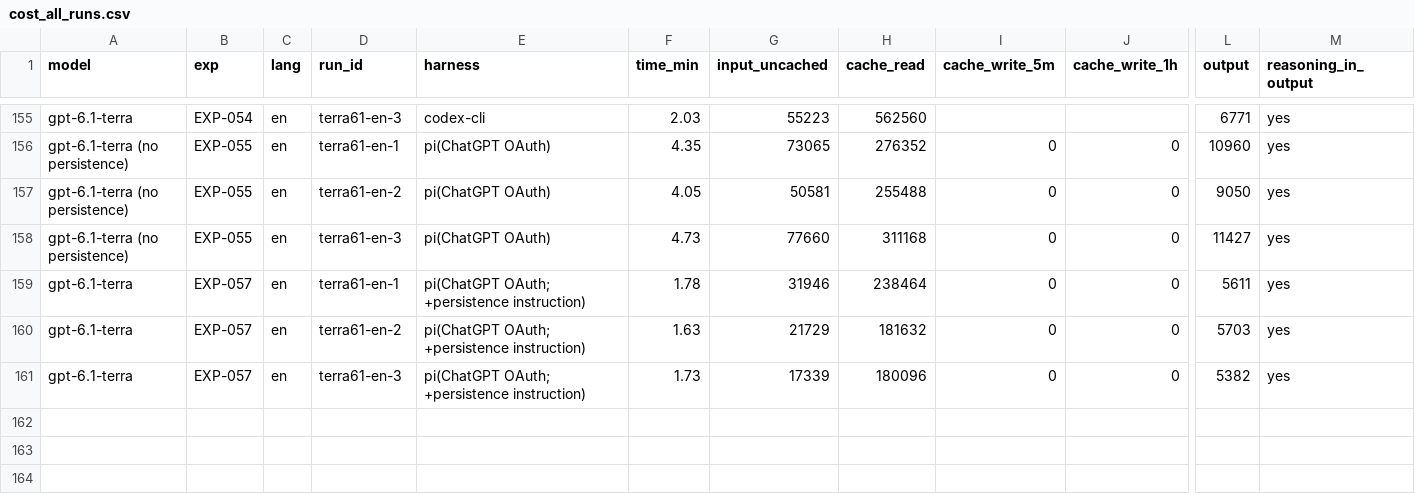
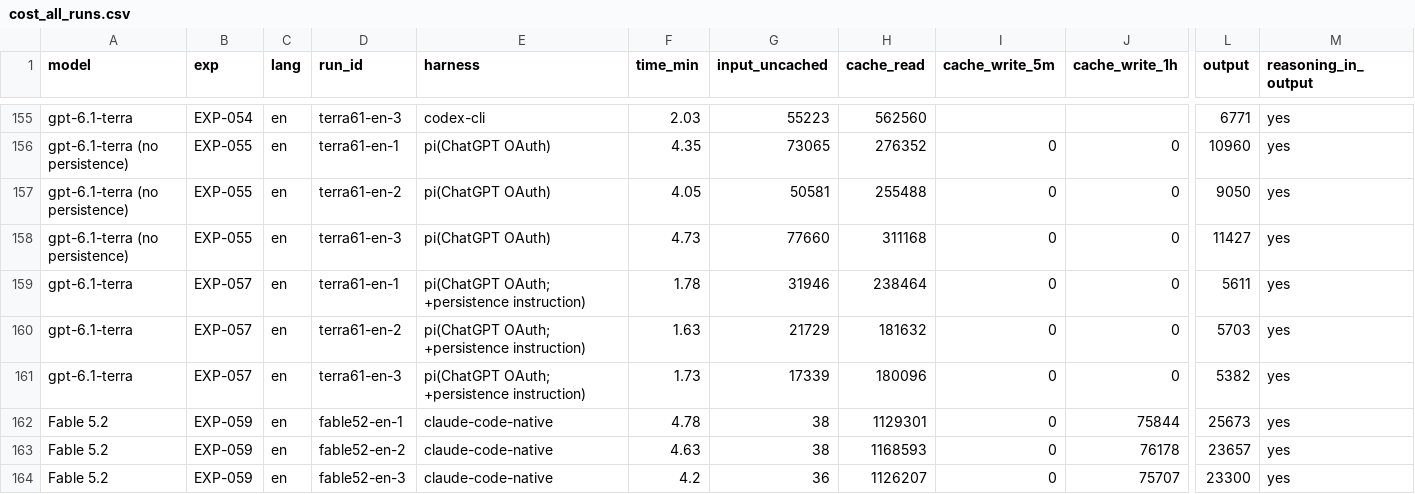
Before and after one commit to roboco-io/coding-agent-benchmark, a CSV file: analysis/cost/cost_all_runs.csv, drawn as a sheet; only a part is shown, gaps mark what is left out; rows hold the shown columns only; the diff names each change by its address in the sheet, - before the commit and + after, or states it on an @@ line.

```diff
--- a/analysis/cost/cost_all_runs.csv
+++ b/analysis/cost/cost_all_runs.csv
+row 162: Fable 5.2 | EXP-059 | en | fable52-en-1 | claude-code-native | 4.78 | 38 | 1129301 | 0 | 75844 | 25673 | yes
+row 163: Fable 5.2 | EXP-059 | en | fable52-en-2 | claude-code-native | 4.63 | 38 | 1168593 | 0 | 76178 | 23657 | yes
+row 164: Fable 5.2 | EXP-059 | en | fable52-en-3 | claude-code-native | 4.2 | 36 | 1126207 | 0 | 75707 | 23300 | yes
```
Also changed, not shown: analysis/cost/usage_all_runs.csv, 40 other files.
